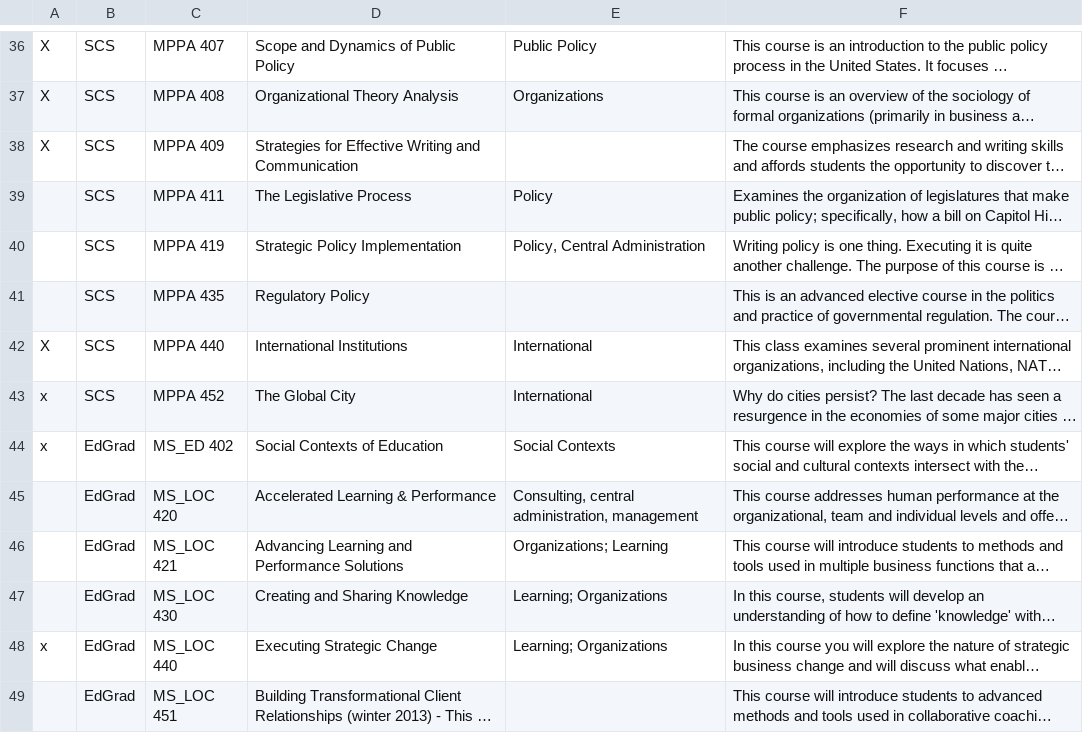
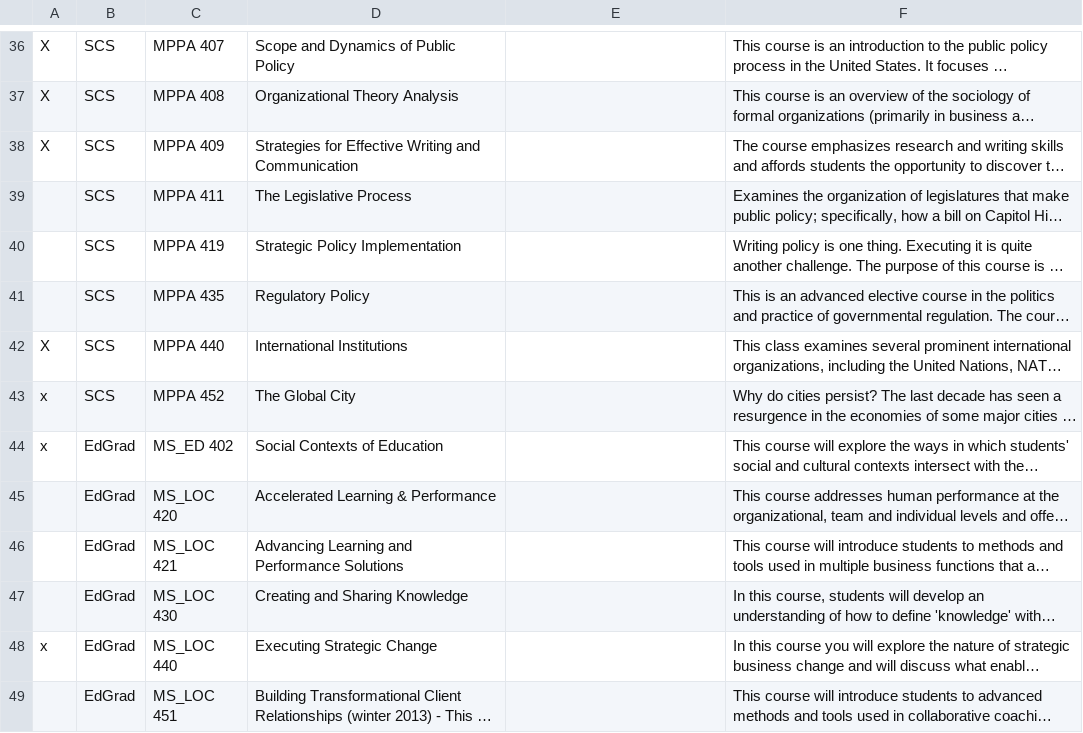
Before and after one commit to dwthurber/MSHE-Student-Resources, a CSV file: _data/electives.csv, drawn as a sheet; only a part is shown, gaps mark what is left out; long unchanged cells end in …; the diff covers the shown part only; the diff names each change by its address in the sheet, - before the commit and + after, or states it on an @@ line.

```diff
--- a/_data/electives.csv
+++ b/_data/electives.csv
-E36: Public Policy
+E36: (empty)
-E37: Organizations
+E37: (empty)
-E39: Policy
+E39: (empty)
-E40: Policy, Central Administration
+E40: (empty)
-E42:E43: International
+E42:E43: (empty)
-E44: Social Contexts
+E44: (empty)
-E45: Consulting, central administration, management
+E45: (empty)
-E46: Organizations; Learning
+E46: (empty)
-E47:E48: Learning; Organizations
+E47:E48: (empty)
```
Also changed, not shown: 38 edited cells elsewhere in this file.
